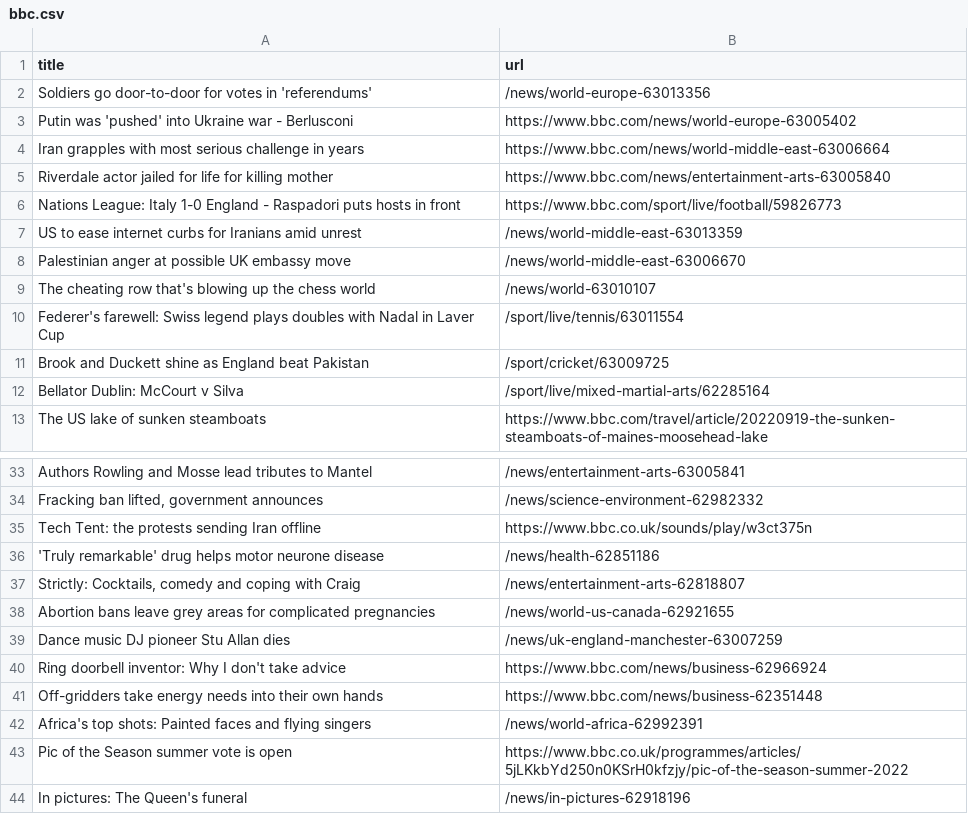
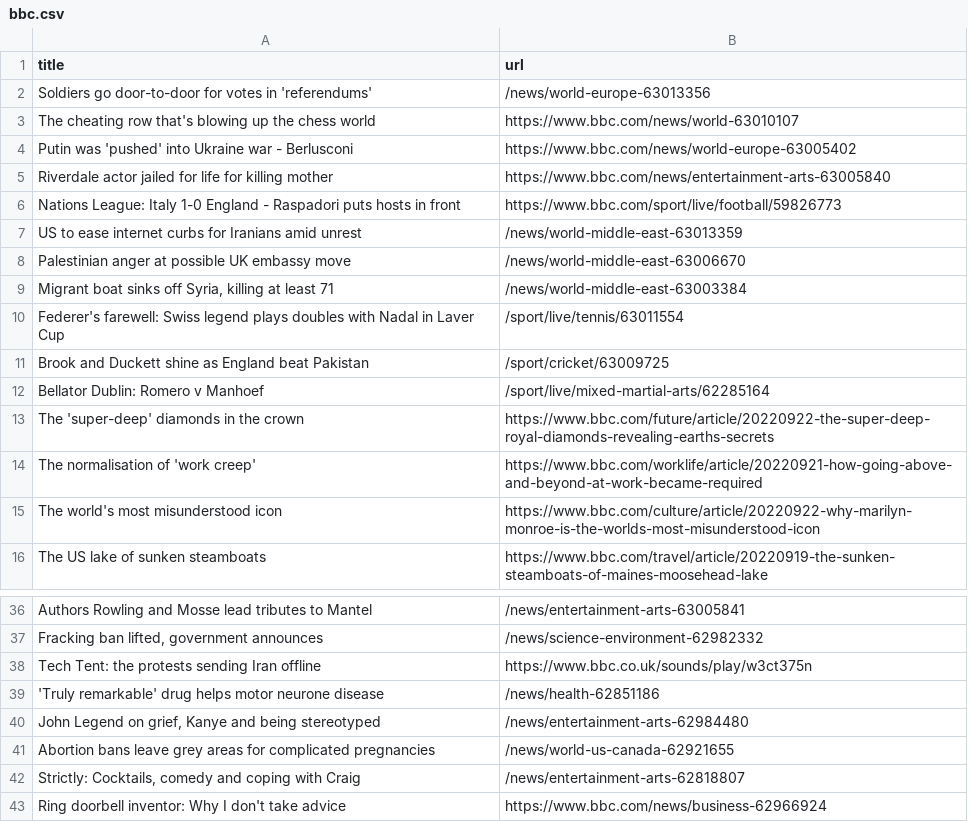
Before and after one commit to amanda-chn/automatic-scraper-bbc, a CSV file: bbc.csv, drawn as a sheet; only a part is shown, gaps mark what is left out; the shorter side is filled out with more unchanged rows.

```diff
--- a/bbc.csv
+++ b/bbc.csv
@@ -2,4 +2,4 @@ title,url
 Soldiers go door-to-door for votes in 'referendums',/news/world-europe-63013356
+The cheating row that's blowing up the chess world,https://www.bbc.com/news/world-63010107
 Putin was 'pushed' into Ukraine war - Berlusconi,https://www.bbc.com/news/world-europe-63005402
-Iran grapples with most serious challenge in years,https://www.bbc.com/news/world-middle-east-63006664
 Riverdale actor jailed for life for killing mother,https://www.bbc.com/news/entertainment-arts-63005840
@@ -8,6 +8,9 @@ US to ease internet curbs for Iranians amid unrest,/news/world-middle-east-63013
 Palestinian anger at possible UK embassy move,/news/world-middle-east-63006670
-The cheating row that's blowing up the chess world,/news/world-63010107
+"Migrant boat sinks off Syria, killing at least 71",/news/world-middle-east-63003384
 Federer's farewell: Swiss legend plays doubles with Nadal in Laver Cup,/sport/live/tennis/63011554
 Brook and Duckett shine as England beat Pakistan,/sport/cricket/63009725
-Bellator Dublin: McCourt v Silva,/sport/live/mixed-martial-arts/62285164
+Bellator Dublin: Romero v Manhoef,/sport/live/mixed-martial-arts/62285164
+The 'super-deep' diamonds in the crown,https://www.bbc.com/future/article/20220922-the-super-deep-royal-diamonds-revealing-earths-secrets
+The normalisation of 'work creep',https://www.bbc.com/worklife/article/20220921-how-going-above-and-beyond-at-work-became-required
+The world's most misunderstood icon,https://www.bbc.com/culture/article/20220922-why-marilyn-monroe-is-the-worlds-most-misunderstood-icon
 The US lake of sunken steamboats,https://www.bbc.com/travel/article/20220919-the-sunken-steamboats-of-maines-moosehead-lake
@@ -36,5 +39,5 @@ Tech Tent: the protests sending Iran offline,https://www.bbc.co.uk/sounds/play/w
 'Truly remarkable' drug helps motor neurone disease,/news/health-62851186
+"John Legend on grief, Kanye and being stereotyped",/news/entertainment-arts-62984480
+Abortion bans leave grey areas for complicated pregnancies,/news/world-us-canada-62921655
 "Strictly: Cocktails, comedy and coping with Craig",/news/entertainment-arts-62818807
-Abortion bans leave grey areas for complicated pregnancies,/news/world-us-canada-62921655
-Dance music DJ pioneer Stu Allan dies,/news/uk-england-manchester-63007259
 Ring doorbell inventor: Why I don't take advice,https://www.bbc.com/news/business-62966924
```
